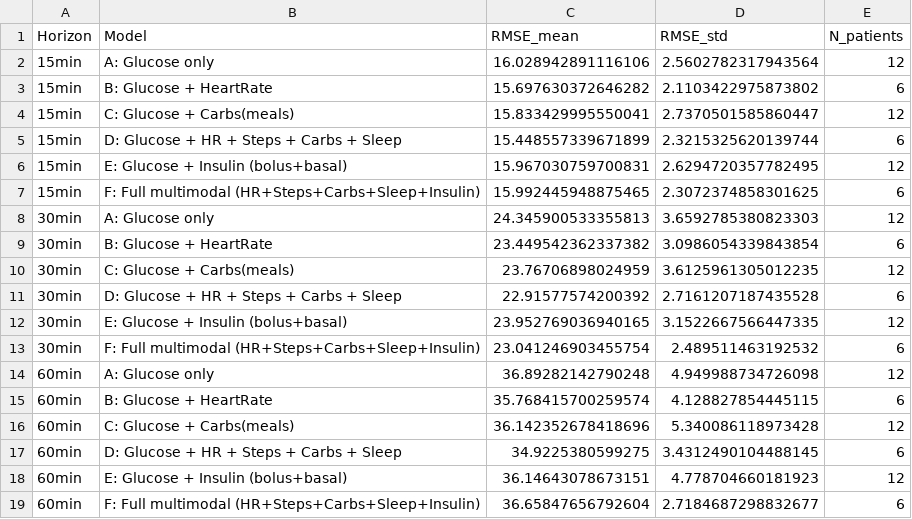
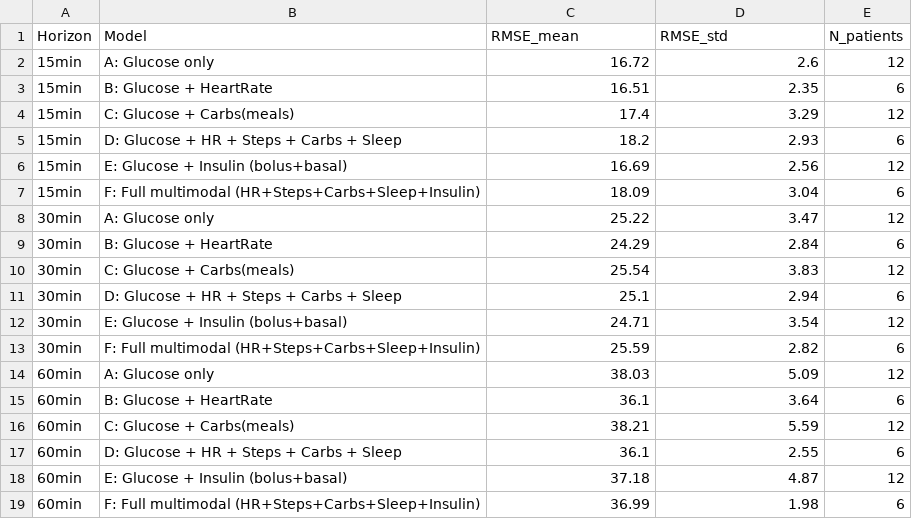
Before and after one commit to sulabhyadav06/CGM-Forecasting-Research, a CSV file: output/summary_mean_std.csv, drawn as a sheet.

```diff
--- a/output/summary_mean_std.csv
+++ b/output/summary_mean_std.csv
@@ -1,19 +1,19 @@
 Horizon,Model,RMSE_mean,RMSE_std,N_patients
-15min,A: Glucose only,16.028942891116106,2.5602782317943564,12
-15min,B: Glucose + HeartRate,15.697630372646282,2.1103422975873802,6
-15min,C: Glucose + Carbs(meals),15.833429995550041,2.7370501585860447,12
-15min,D: Glucose + HR + Steps + Carbs + Sleep,15.448557339671899,2.3215325620139744,6
-15min,E: Glucose + Insulin (bolus+basal),15.967030759700831,2.6294720357782495,12
-15min,F: Full multimodal (HR+Steps+Carbs+Sleep+Insulin),15.992445948875465,2.3072374858301625,6
-30min,A: Glucose only,24.345900533355813,3.6592785380823303,12
-30min,B: Glucose + HeartRate,23.449542362337382,3.0986054339843854,6
-30min,C: Glucose + Carbs(meals),23.76706898024959,3.6125961305012235,12
-30min,D: Glucose + HR + Steps + Carbs + Sleep,22.91577574200392,2.7161207187435528,6
-30min,E: Glucose + Insulin (bolus+basal),23.952769036940165,3.1522667566447335,12
-30min,F: Full multimodal (HR+Steps+Carbs+Sleep+Insulin),23.041246903455754,2.489511463192532,6
-60min,A: Glucose only,36.89282142790248,4.949988734726098,12
-60min,B: Glucose + HeartRate,35.768415700259574,4.128827854445115,6
-60min,C: Glucose + Carbs(meals),36.142352678418696,5.340086118973428,12
-60min,D: Glucose + HR + Steps + Carbs + Sleep,34.9225380599275,3.4312490104488145,6
-60min,E: Glucose + Insulin (bolus+basal),36.14643078673151,4.778704660181923,12
-60min,F: Full multimodal (HR+Steps+Carbs+Sleep+Insulin),36.65847656792604,2.7184687298832677,6
+15min,A: Glucose only,16.72,2.6,12
+15min,B: Glucose + HeartRate,16.51,2.35,6
+15min,C: Glucose + Carbs(meals),17.4,3.29,12
+15min,D: Glucose + HR + Steps + Carbs + Sleep,18.2,2.93,6
+15min,E: Glucose + Insulin (bolus+basal),16.69,2.56,12
+15min,F: Full multimodal (HR+Steps+Carbs+Sleep+Insulin),18.09,3.04,6
+30min,A: Glucose only,25.22,3.47,12
+30min,B: Glucose + HeartRate,24.29,2.84,6
+30min,C: Glucose + Carbs(meals),25.54,3.83,12
+30min,D: Glucose + HR + Steps + Carbs + Sleep,25.1,2.94,6
+30min,E: Glucose + Insulin (bolus+basal),24.71,3.54,12
+30min,F: Full multimodal (HR+Steps+Carbs+Sleep+Insulin),25.59,2.82,6
+60min,A: Glucose only,38.03,5.09,12
+60min,B: Glucose + HeartRate,36.1,3.64,6
+60min,C: Glucose + Carbs(meals),38.21,5.59,12
+60min,D: Glucose + HR + Steps + Carbs + Sleep,36.1,2.55,6
+60min,E: Glucose + Insulin (bolus+basal),37.18,4.87,12
+60min,F: Full multimodal (HR+Steps+Carbs+Sleep+Insulin),36.99,1.98,6
```
Also changed, not shown: 4 other files.
